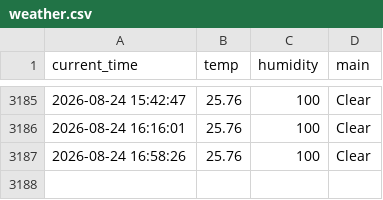
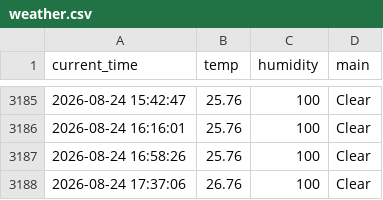
Before and after one commit to nayeho/weather_5m, a CSV file: weather.csv, drawn as a sheet; only a part is shown, gaps mark what is left out.

```diff
--- a/weather.csv
+++ b/weather.csv
@@ -3187 +3187,2 @@ current_time,temp,humidity,main
 2026-08-24 16:58:26,25.76,100,Clear
+2026-08-24 17:37:06,26.76,100,Clear
```
